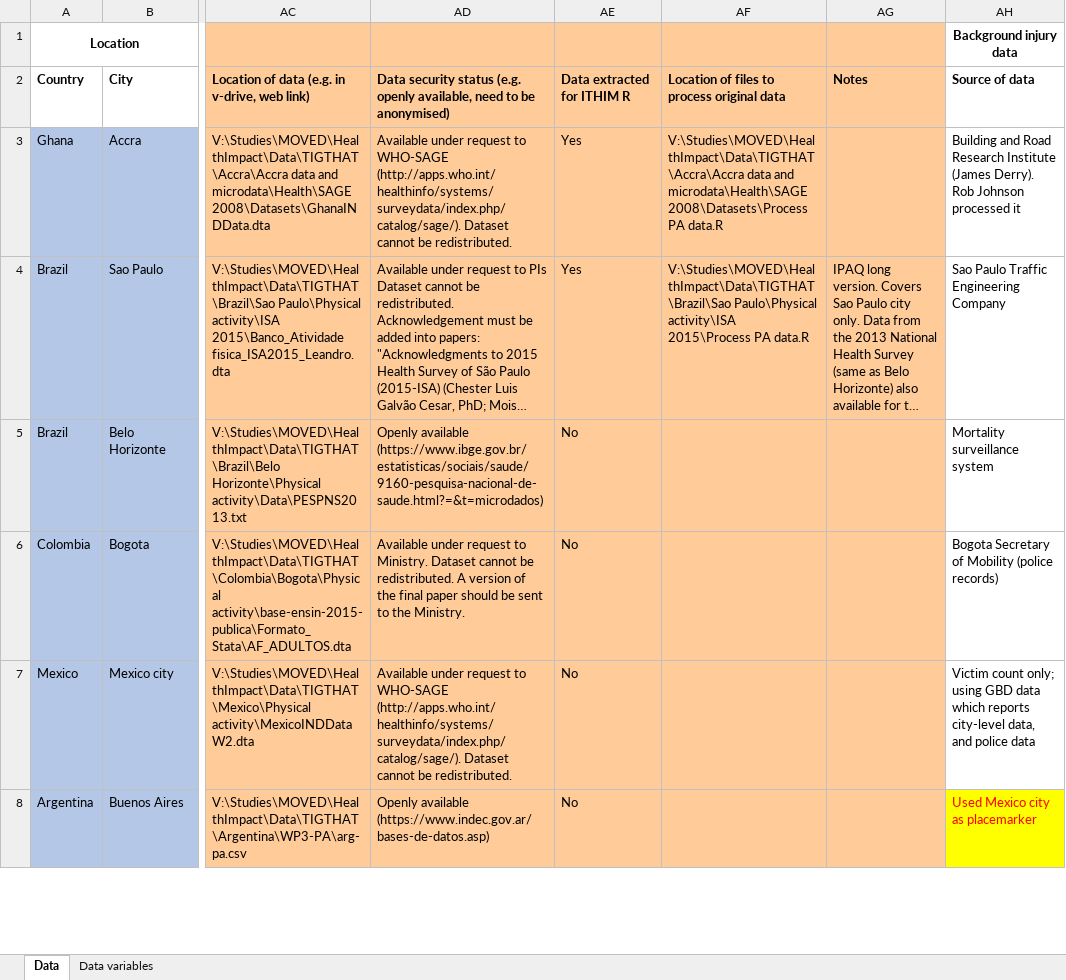
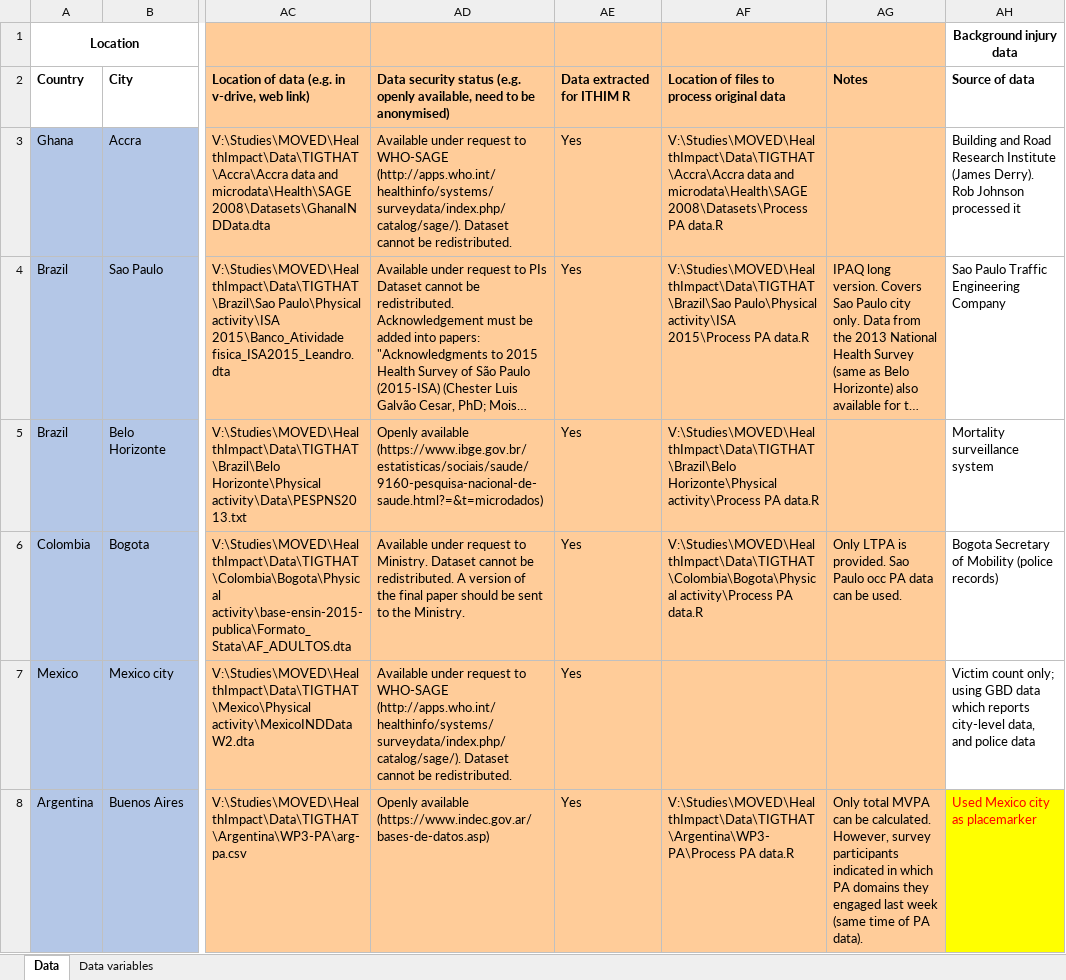
Before and after one commit to ITHIM/ITHIM-R, an Excel workbook: project_mgmt/case_cities_data.xlsx, sheet Data, drawn as a sheet; only a part is shown, gaps mark what is left out; long unchanged cells end in …; values as stored, in another font and other column widths than the file's, no borders; the diff covers the shown part only; the diff names each change by its address in the sheet, - before the commit and + after, or states it on an @@ line.

Commit message:
Leandro updated PA datasets

```diff
--- a/project_mgmt/case_cities_data.xlsx (sheet Data)
+++ b/project_mgmt/case_cities_data.xlsx (sheet Data)
-AE5:AE8: No
+AE5:AE8: Yes
-AF5: (empty)
+AF5: V:\Studies\MOVED\HealthImpact\Data\TIGTHAT\Brazil\Belo Horizonte\Physical activity\Process PA data.R
-AF6: (empty)
+AF6: V:\Studies\MOVED\HealthImpact\Data\TIGTHAT\Colombia\Bogota\Physical activity\Process PA data.R
-AG6: (empty)
+AG6: Only LTPA is provided. Sao Paulo occ PA data can be used.
-AF8: (empty)
+AF8: V:\Studies\MOVED\HealthImpact\Data\TIGTHAT\Argentina\WP3-PA\Process PA data.R
-AG8: (empty)
+AG8: Only total MVPA can be calculated. However, survey participants indicated in which PA domains they engaged last week (same time of PA data).
```
Also changed, not shown: 6 edited cells elsewhere in this sheet.
